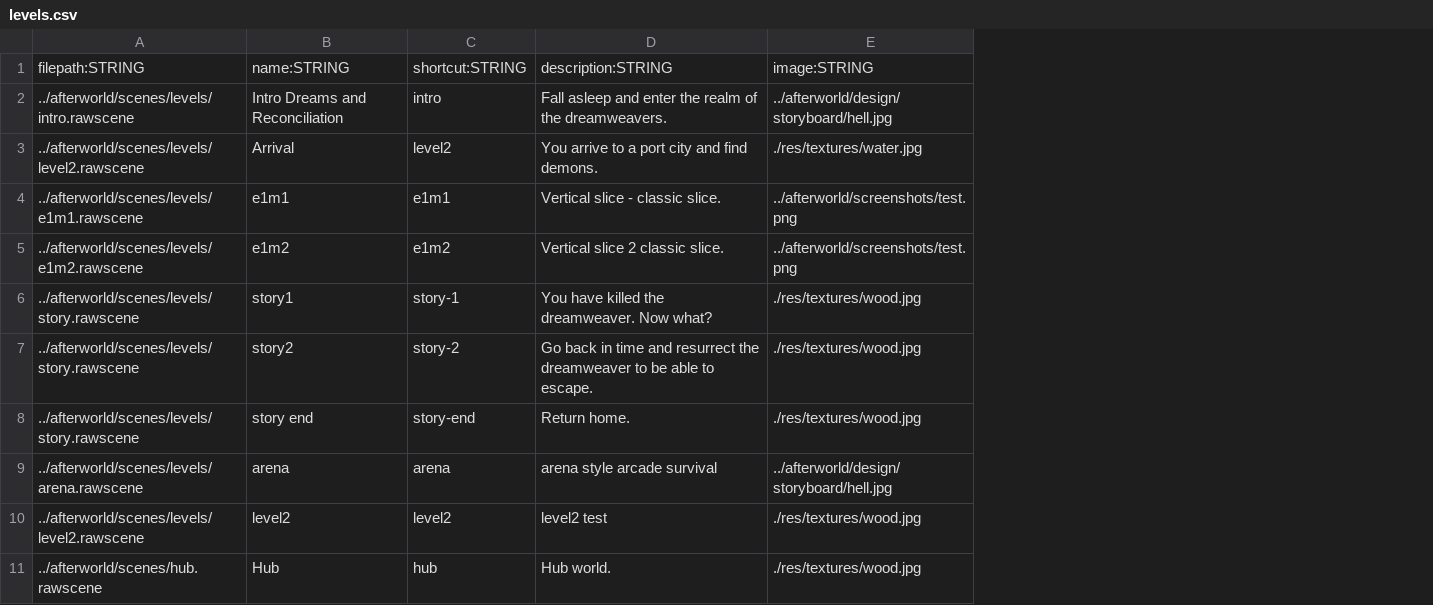
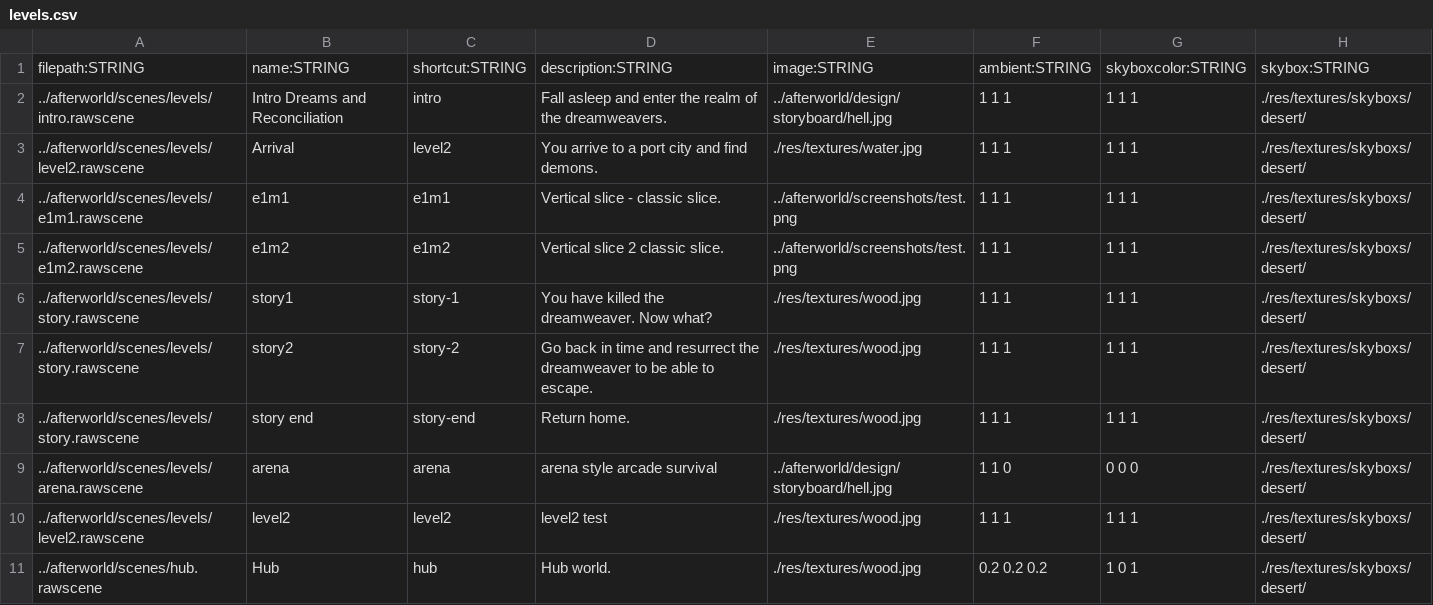
Before and after one commit to BradfordMedeiros/afterworld, a CSV file: data/sql/levels.csv, drawn as a sheet; only a part is shown; the diff names each change by its address in the sheet, - before the commit and + after, or states it on an @@ line.

Commit message:
set scenario options - skybox no work yet

```diff
--- a/data/sql/levels.csv
+++ b/data/sql/levels.csv
+column F, rows 1-11: ambient:STRING | 1 1 1 | 1 1 1 | 1 1 1 | 1 1 1 | 1 1 1 | 1 1 1 | 1 1 1 | 1 1 0 | 1 1 1 | 0.2 0.2 0.2
+column G, rows 1-11: skyboxcolor:STRING | 1 1 1 | 1 1 1 | 1 1 1 | 1 1 1 | 1 1 1 | 1 1 1 | 1 1 1 | 0 0 0 | 1 1 1 | 1 0 1
+column H, rows 1-11: skybox:STRING | ./res/textures/skyboxs/desert/ | ./res/textures/skyboxs/desert/ | ./res/textures/skyboxs/desert/ | ./res/textures/skyboxs/desert/ | ./res/textures/skyboxs/desert/ | ./res/textures/skyboxs/desert/ | ./res/textures/skyboxs/desert/ | ./res/textures/skyboxs/desert/ | ./res/textures/skyboxs/desert/ | ./res/textures/skyboxs/desert/
```
Also changed, not shown: 4 other files.
